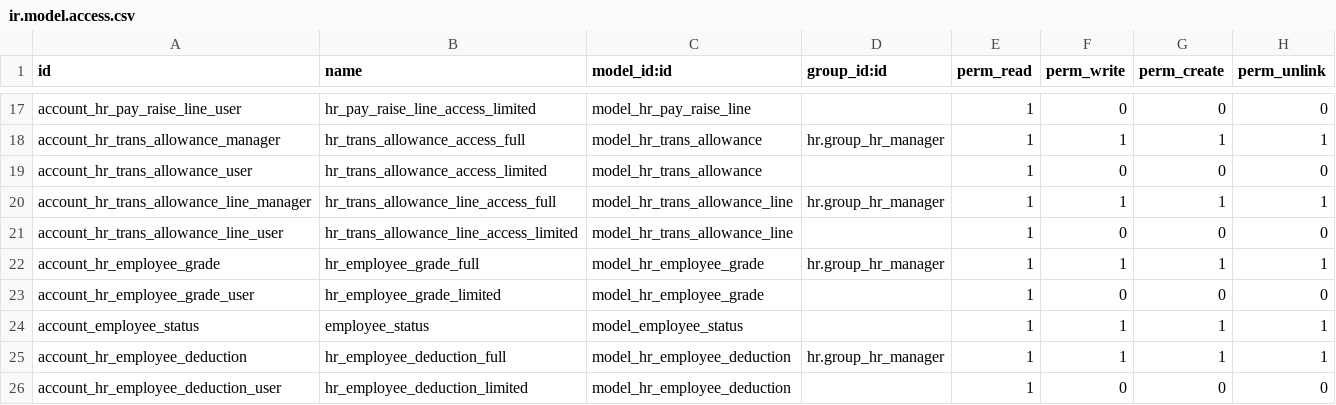
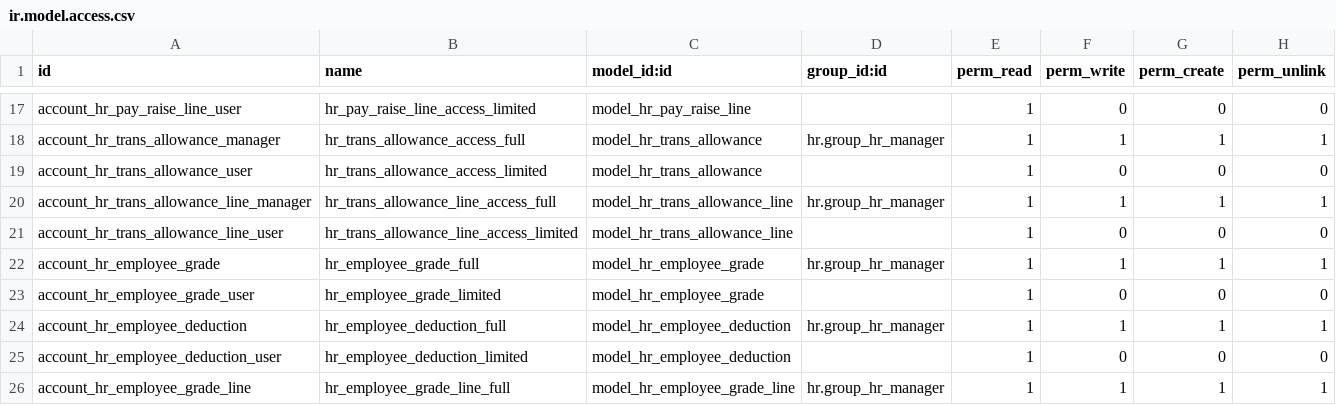
Before and after one commit to dinamohammed/eogroup, a CSV file: egymentors_hr/security/ir.model.access.csv, drawn as a sheet; only a part is shown, gaps mark what is left out; the shorter side is filled out with more unchanged rows; the diff names each change by its address in the sheet, - before the commit and + after, or states it on an @@ line.

Commit message:
Update ir.model.access.csv

```diff
--- a/egymentors_hr/security/ir.model.access.csv
+++ b/egymentors_hr/security/ir.model.access.csv
-row 24: account_employee_status | employee_status | model_employee_status |  | 1 | 1 | 1 | 1
```
